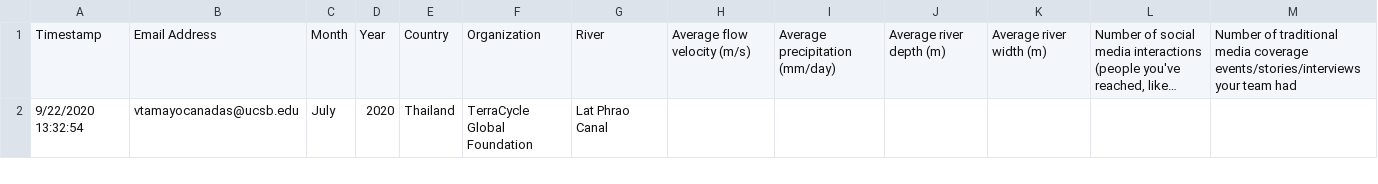
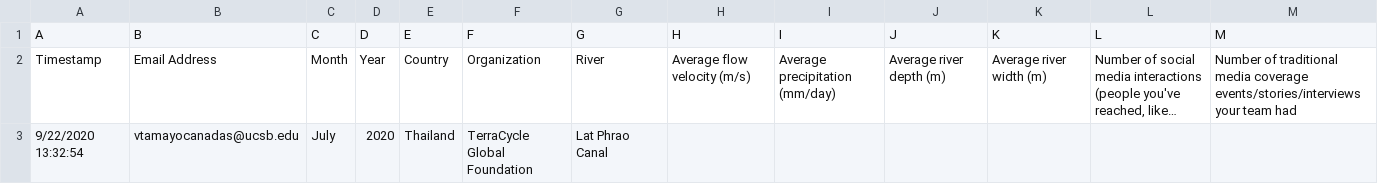
Before and after one commit to ChaseBrewster/ccc_symposium_exploration, a CSV file: CCC_MonthlyDataLog_Responses.csv, drawn as a sheet; only a part is shown; long unchanged cells end in …; rows hold the shown columns only; the diff names each change by its address in the sheet, - before the commit and + after, or states it on an @@ line.

```diff
--- a/CCC_MonthlyDataLog_Responses.csv
+++ b/CCC_MonthlyDataLog_Responses.csv
+row 1: A | B | C | D | E | F | G | H | I | J | K | L | M
```
Also changed, not shown: 4 other files.
